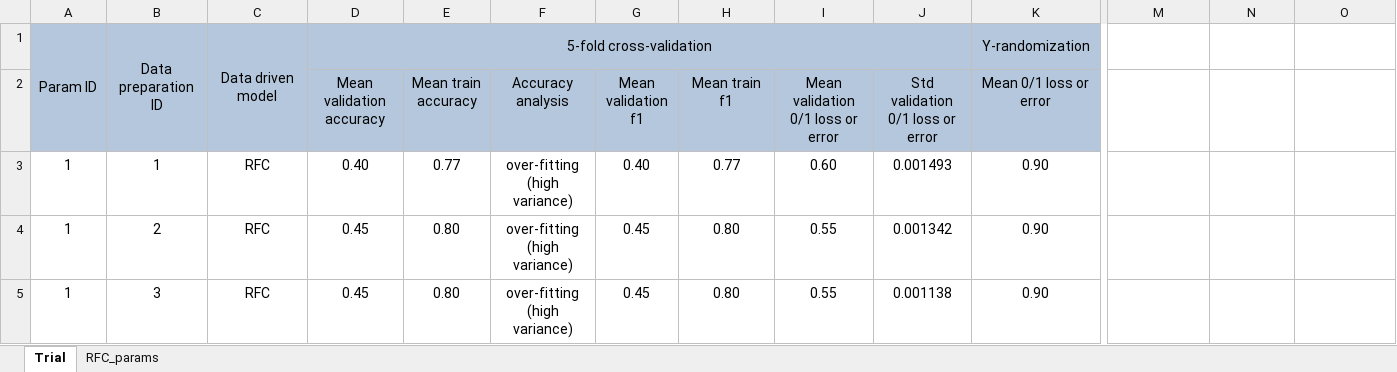
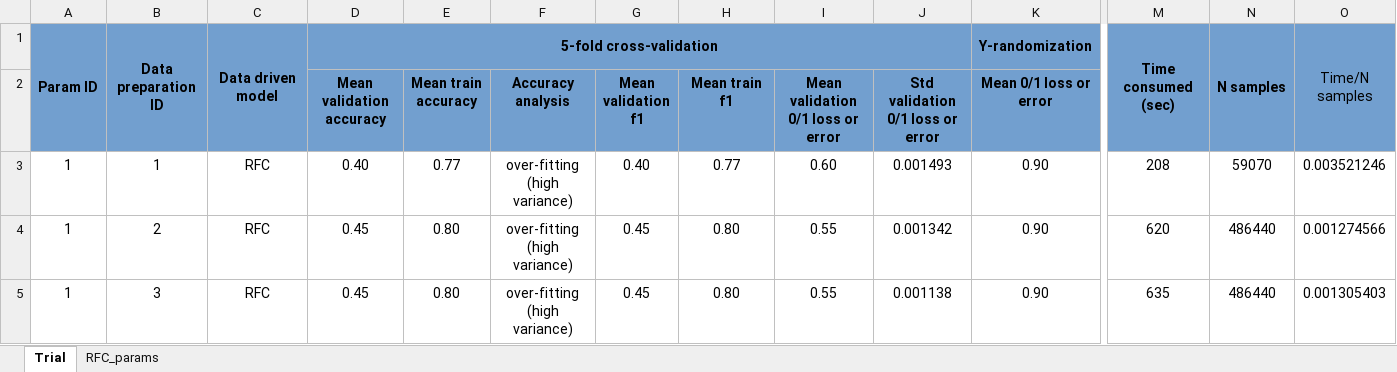
Before and after one commit to jodhernandezbe/PRTR_transfers, an Excel workbook: data_driven/modeling/output/based_modeling_trial.xlsx, sheet Trial, drawn as a sheet; only a part is shown, gaps mark what is left out; values as stored, in another font and other column widths than the file's, no borders; the diff covers the shown part only; the diff names each change by its address in the sheet, - before the commit and + after, or states it on an @@ line.

```diff
--- a/data_driven/modeling/output/based_modeling_trial.xlsx (sheet Trial)
+++ b/data_driven/modeling/output/based_modeling_trial.xlsx (sheet Trial)
-A1:K2 fill: #B4C7DC
+A1:K2 fill: #729FCF
-A1:D1 bold: off
+A1:D1 bold: on
-K1 bold: off
+K1 bold: on
-M1: (empty)
+M1: Time consumed (sec)
-M1:O2 fill: none
+M1:O2 fill: #729FCF
+M1:M2 merged
-N1: (empty)
+N1: N samples
+N1:N2 merged
-O1: (empty)
+O1: Time/N samples
+O1:O2 merged
-D2:K2 bold: off
+D2:K2 bold: on
-M3: (empty)
+M3: 208
-N3: (empty)
+N3: 59070
-O3: (empty)
+O3: 0.003521246
-M4: (empty)
+M4: 620
-N4:N5: (empty)
+N4:N5: 486440
-O4: (empty)
+O4: 0.001274566
-M5: (empty)
+M5: 635
-O5: (empty)
+O5: 0.001305403
```
Also changed, not shown: cell formats elsewhere in this sheet, sheet RFC_params, 6 other files.
